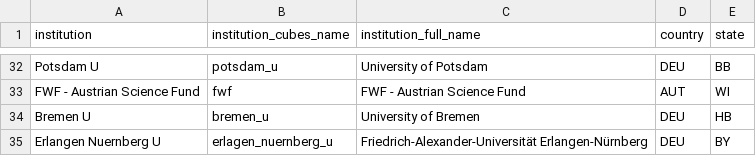
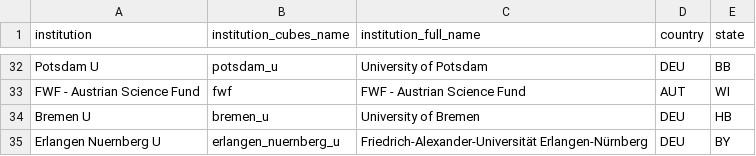
Before and after one commit to OpenAPC/openapc-olap, a CSV file: static/institutions.csv, drawn as a sheet; only a part is shown, gaps mark what is left out.

Commit message:
name fixed

```diff
--- a/static/institutions.csv
+++ b/static/institutions.csv
@@ -34,2 +34,2 @@ FWF - Austrian Science Fund,fwf,FWF - Austrian Science Fund,AUT,WI
 Bremen U,bremen_u,University of Bremen,DEU,HB
-Erlangen Nuernberg U,erlagen_nuernberg_u,Friedrich-Alexander-Universität Erlangen-Nürnberg,DEU,BY
+Erlangen Nuernberg U,erlangen_nuernberg_u,Friedrich-Alexander-Universität Erlangen-Nürnberg,DEU,BY
```
